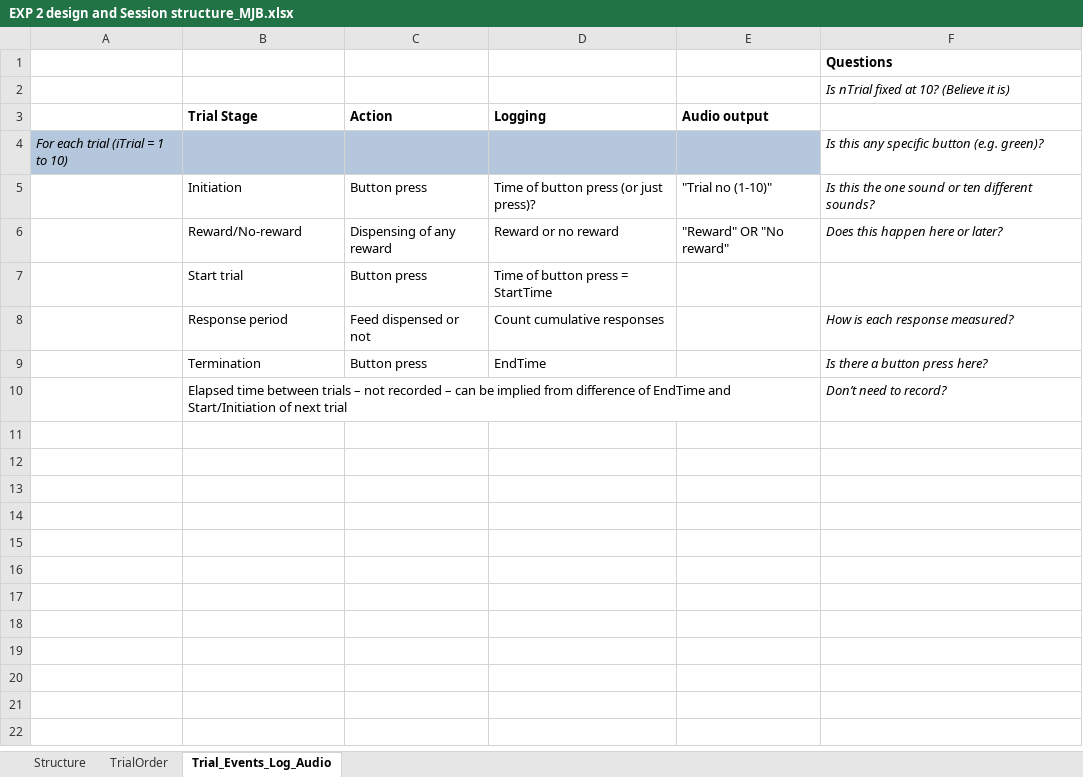
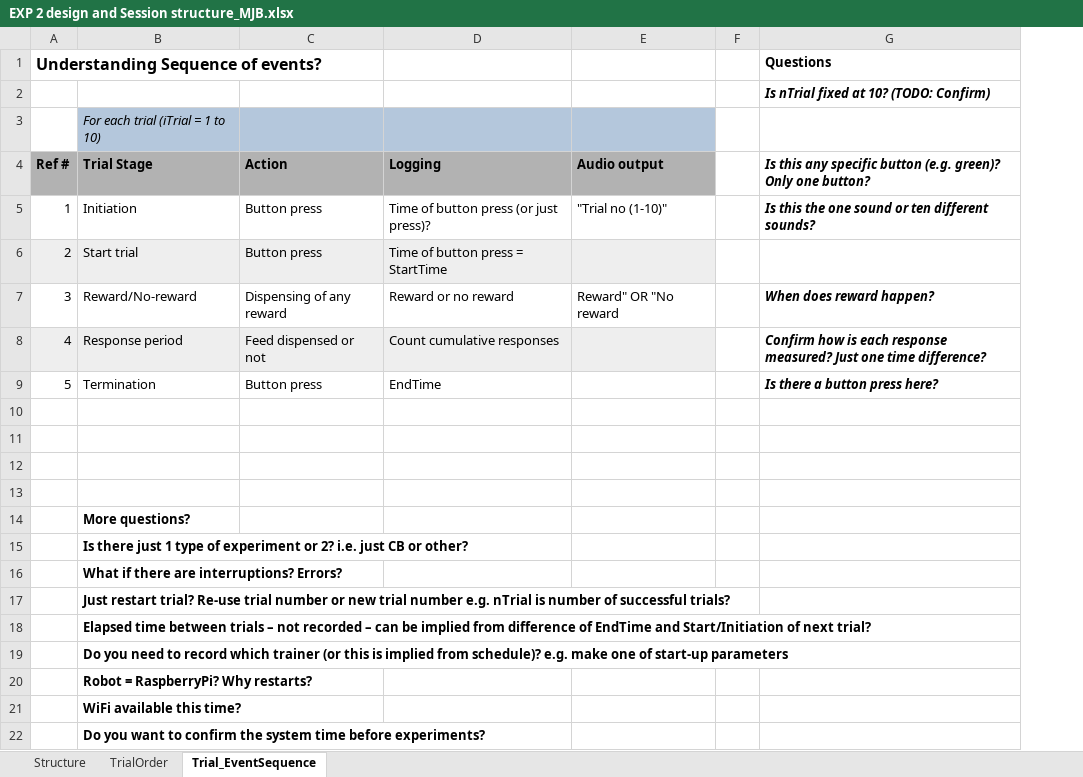
Before and after one commit to DataBooth/client-horse-logic, an Excel workbook: docs/provided/wagga/EXP 2 design and Session structure_MJB.xlsx, sheet Trial_EventSequence, drawn as a sheet; values as stored, in another font and other column widths than the file's, no borders; removed rows and columns are numbered as before the commit, all else as after; the diff names each change by its address in the sheet, - before the commit and + after, or states it on an @@ line.

Commit message:
Cleanup reqs + add provided docs Wagga

```diff
--- a/docs/provided/wagga/EXP 2 design and Session structure_MJB.xlsx (sheet Trial_EventSequence)
+++ b/docs/provided/wagga/EXP 2 design and Session structure_MJB.xlsx (sheet Trial_EventSequence)
-sheet tab: Trial_Events_Log_Audio
+sheet tab: Trial_EventSequence
-column A, empty
+column A (Ref #), row 1: Understanding Sequence of events?; rows 5-6: 1 | 2; rows 8-9: 4 | 5
+column F, empty
-G2: Is nTrial fixed at 10? (Believe it is)
+G2: Is nTrial fixed at 10? (TODO: Confirm)
-G2 bold: off
+G2 bold: on
+row 3:  | For each trial (iTrial = 1 to 10)
-B4:E4 fill: none
+B4:E4 fill: #B2B2B2
-G4: (empty)
+G4: Is this any specific button (e.g. green)? Only one button?
-row 4: For each trial (iTrial = 1 to 10) |  |  |  |  | Is this any specific button (e.g. green)?
-G5 bold: off
+G5 bold: on
-row 6:  | Reward/No-reward | Dispensing of any reward | Reward or no reward | "Reward" OR "No reward" | Does this happen here or later?
-B6:E6 fill: none
+B6:E6 fill: #EEEEEE
+row 7: 3 | Reward/No-reward | Dispensing of any reward | Reward or no reward | Reward" OR "No reward |  | When does reward happen?
-B8:E8 fill: none
+B8:E8 fill: #EEEEEE
-G8: How is each response measured?
+G8: Confirm how is each response measured? Just one time difference?
-G8:G9 bold: off
+G8:G9 bold: on
-row 10:  | Elapsed time between trials – not recorded – can be implied from difference of EndTime and Start/Initiation of next trial |  |  |  | Don’t need to record?
+row 10: (empty)
+row 11: (empty)
+row 12: (empty)
+row 13: (empty)
+row 14:  | More questions?
+row 15:  | Is there just 1 type of experiment or 2? i.e. just CB or other?
+row 16:  | What if there are interruptions? Errors?
+row 17:  | Just restart trial? Re-use trial number or new trial number e.g. nTrial is number of successful trials?
+row 18:  | Elapsed time between trials – not recorded – can be implied from difference of EndTime and Start/Initiation of next trial?
+row 19:  | Do you need to record which trainer (or this is implied from schedule)? e.g. make one of start-up parameters
+row 20:  | Robot = RaspberryPi? Why restarts?
+row 21:  | WiFi available this time?
+row 22:  | Do you want to confirm the system time before experiments?
```
Also changed, not shown: sheet TrialOrder, charts or pictures, 13 other files.
